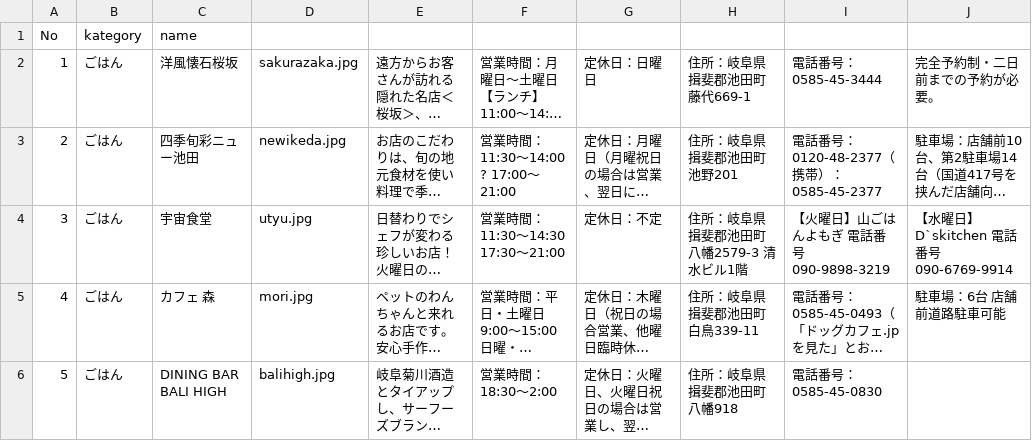
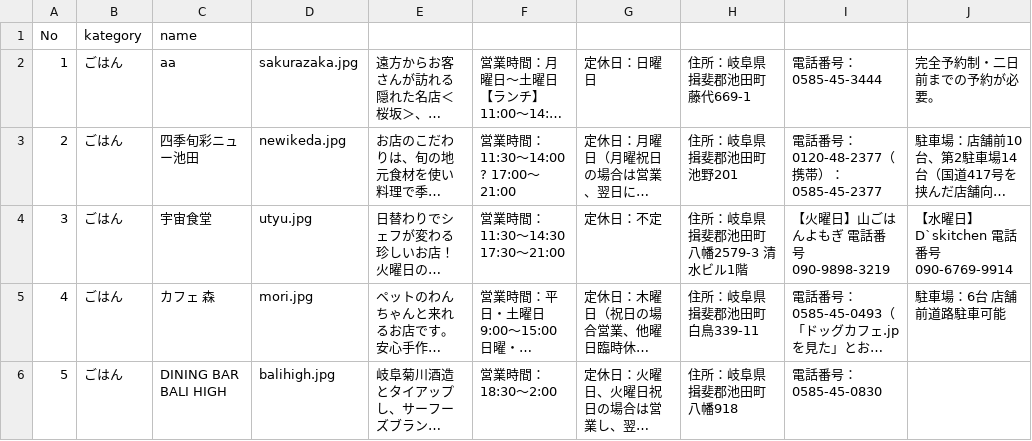
Before and after one commit to fujita25/sample, a CSV file: data/ikeda.csv, drawn as a sheet; only a part is shown; long unchanged cells end in …; the diff names each change by its address in the sheet, - before the commit and + after, or states it on an @@ line.

Commit message:
Update ikeda.csv

```diff
--- a/data/ikeda.csv
+++ b/data/ikeda.csv
-C2: 洋風懐石桜坂
+C2: aa
```
